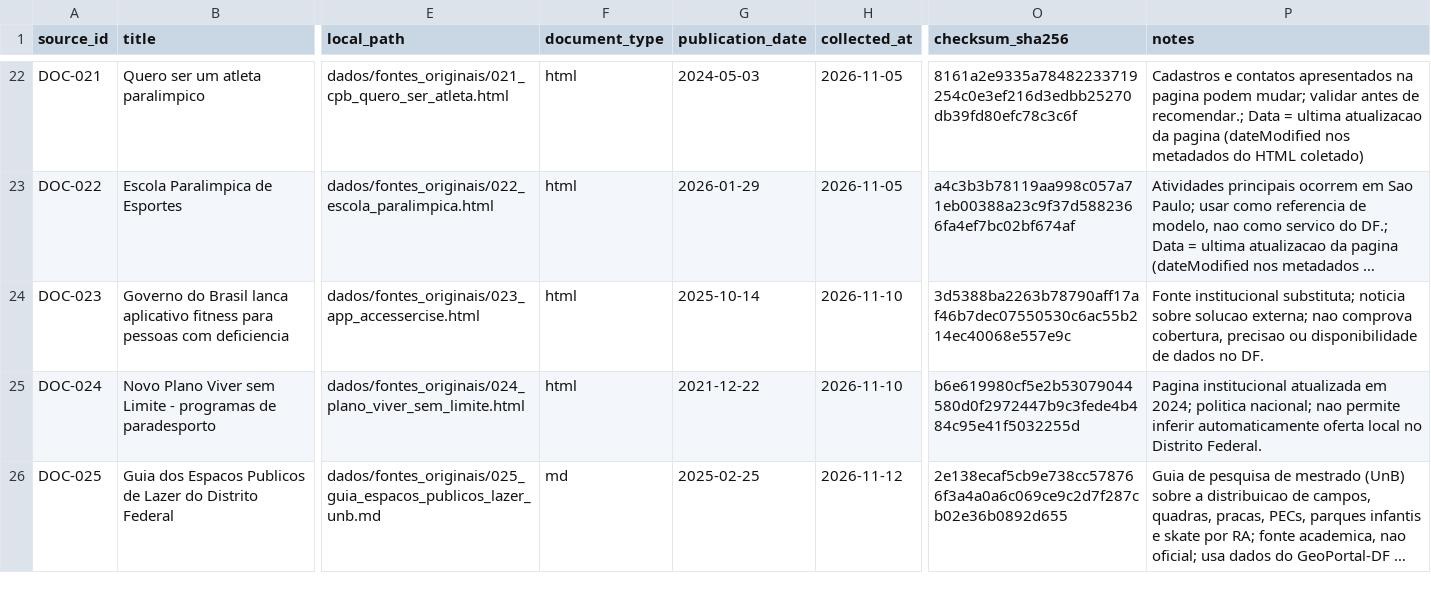
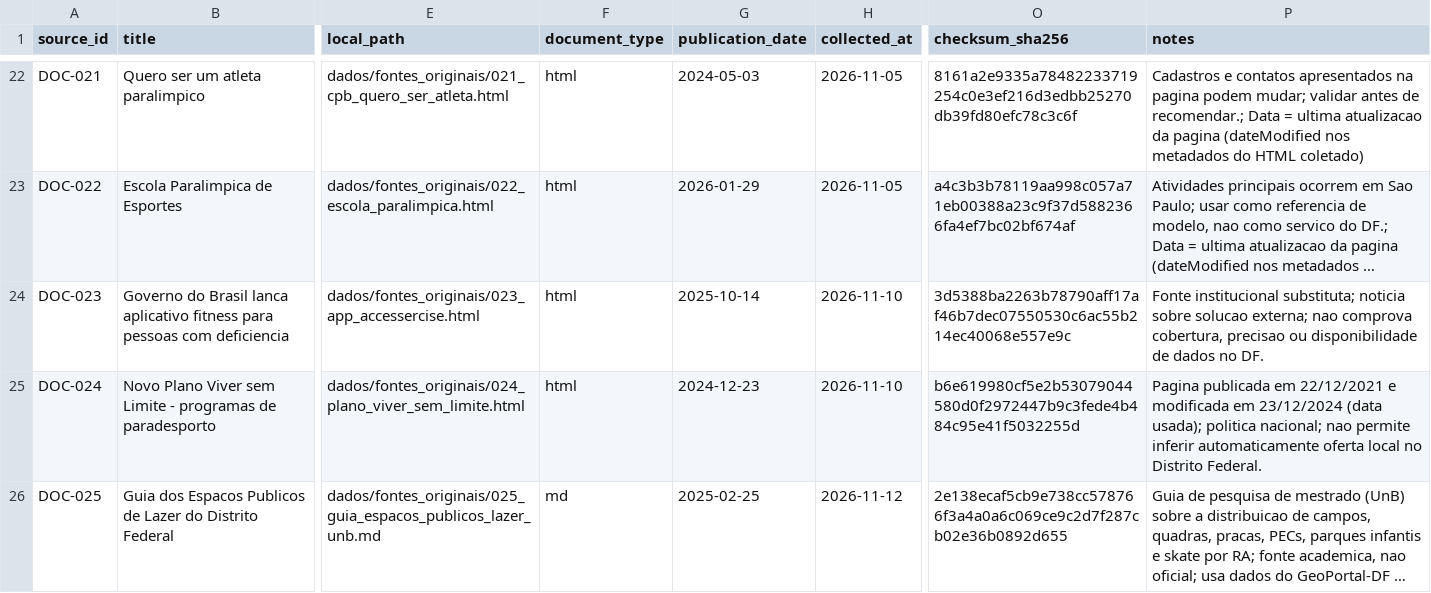
Before and after one commit to victoriafe-sa/PontoAtivo, a CSV file: dados/catalogo_fontes.csv, drawn as a sheet; only a part is shown, gaps mark what is left out; long unchanged cells end in …; the diff names each change by its address in the sheet, - before the commit and + after, or states it on an @@ line.

Commit message:
Atualiza o RAG: limpeza das fontes e embeddings multilingual-E5
Traz as mudanças do repositório PedroAlvimm/PontoAtivo (até 07aeba9) para a
estrutura do grupo, mantendo os caminhos de dados/, curadoria/, docs/engenharia/
e experimentos/evidencias/.

- Limpeza: remove o rodapé de impressão do SEI, a abertura das páginas HTML
  antes do título, o "Compartilhe", trechos só com títulos ou artigos vetados
  e separa palavras e números colados no DOC-005. Data do DOC-024 corrigida.
- Embeddings: multilingual-E5-base (prefixos query:/passage:), coleção
  pontoativo_e5_base_v1 e limiar de abstenção 0,12; bônus da busca híbrida na
  escala do limiar. Rode a ingestão de novo depois de atualizar.
- Corrige a divisão de frases em abreviações como "Av. Rabelo".
- Portão de qualidade com E5 e gemma4:12b aprovado:
  experimentos/evidencias/referencia_gemma12b_e5.md.
- Guia do RAG ganha a seção sobre o E5; links do histórico passam a ser locais.

```diff
--- a/dados/catalogo_fontes.csv
+++ b/dados/catalogo_fontes.csv
-G25 (publication_date): 2021-12-22
+G25 (publication_date): 2024-12-23
-P25 (notes): Pagina institucional atualizada em 2024; politica nacional;…
+P25 (notes): Pagina publicada em 22/12/2021 e modificada em 23/12/2024 (data usada); politica nacional;…
```
Also changed, not shown: 20 other files.
